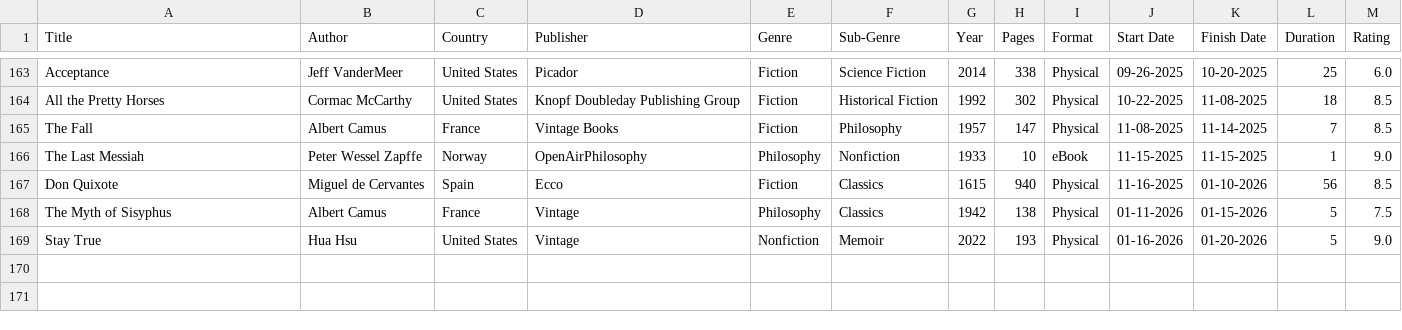
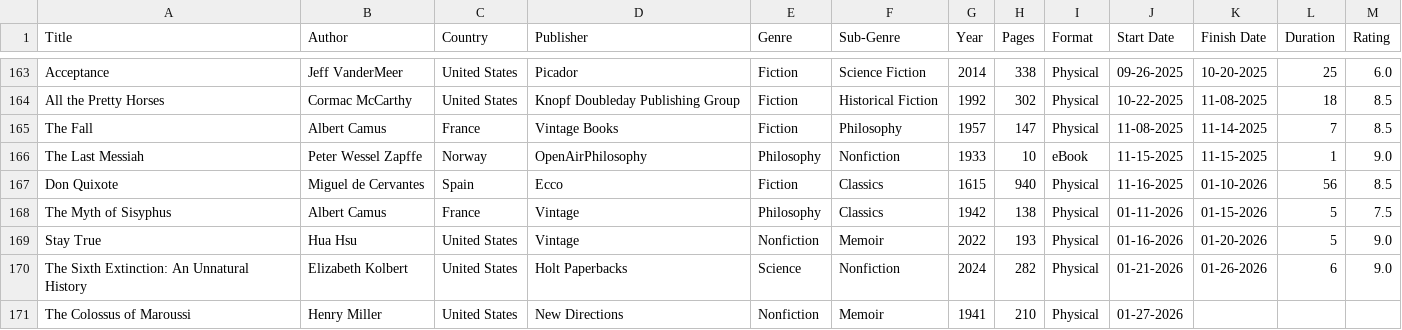
Before and after one commit to noah-kg/reading-habits, a CSV file: BookList.csv, drawn as a sheet; only a part is shown, gaps mark what is left out; the diff names each change by its address in the sheet, - before the commit and + after, or states it on an @@ line.

Commit message:
updated book list

```diff
--- a/BookList.csv
+++ b/BookList.csv
+row 170: The Sixth Extinction: An Unnatural History | Elizabeth Kolbert | United States | Holt Paperbacks | Science | Nonfiction | 2024 | 282 | Physical | 01-21-2026 | 01-26-2026 | 6 | 9.0
+row 171: The Colossus of Maroussi | Henry Miller | United States | New Directions | Nonfiction | Memoir | 1941 | 210 | Physical | 01-27-2026
```
Also changed, not shown: new_covers.csv.
